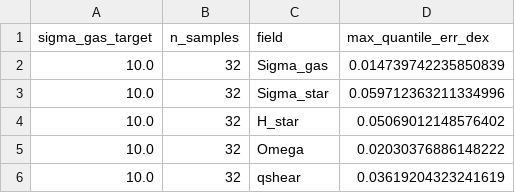
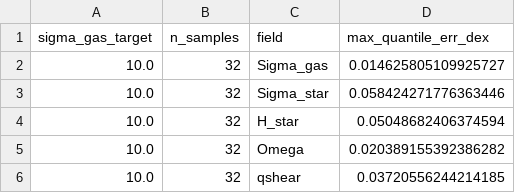
Before and after one commit to changgoo/PRFM, a CSV file: project/output/fairness_summary.csv, drawn as a sheet.

```diff
--- a/project/output/fairness_summary.csv
+++ b/project/output/fairness_summary.csv
@@ -1,6 +1,6 @@
 sigma_gas_target,n_samples,field,max_quantile_err_dex
-10.0,32,Sigma_gas,0.014739742235850839
-10.0,32,Sigma_star,0.059712363211334996
-10.0,32,H_star,0.05069012148576402
-10.0,32,Omega,0.02030376886148222
-10.0,32,qshear,0.03619204323241619
+10.0,32,Sigma_gas,0.014625805109925727
+10.0,32,Sigma_star,0.058424271776363446
+10.0,32,H_star,0.05048682406374594
+10.0,32,Omega,0.020389155392386282
+10.0,32,qshear,0.03720556244214185
```
Also changed, not shown: project/output/design_Sgas10.0_n0032.csv, 4 other files.
